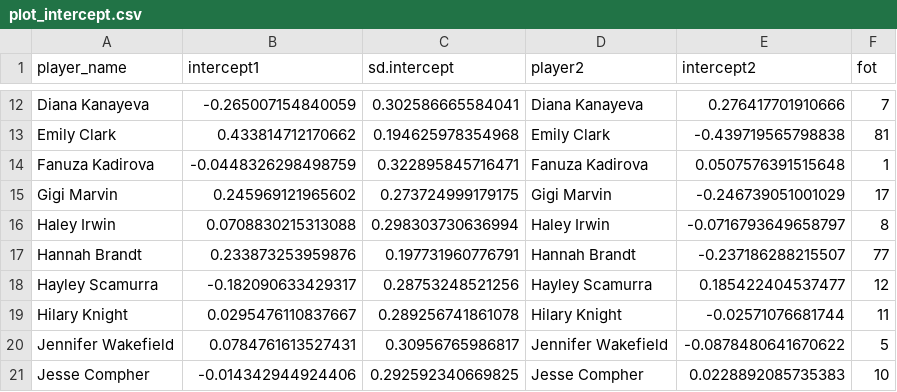
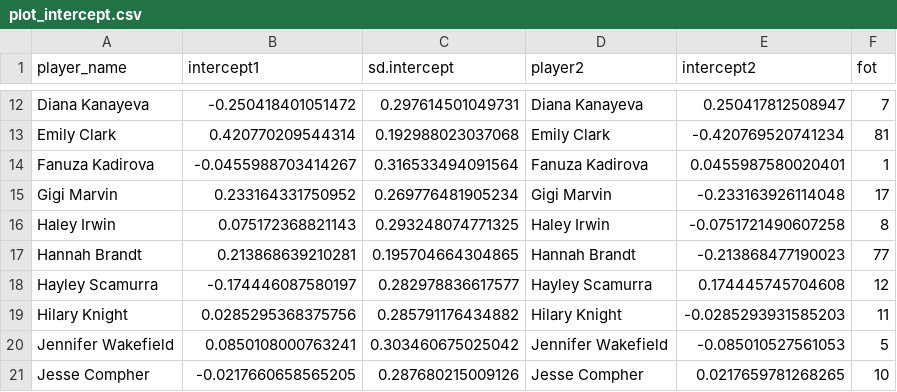
Before and after one commit to petertea96/stathletes_hockey_hackathon_2021, a CSV file: data/plot_intercept.csv, drawn as a sheet; only a part is shown, gaps mark what is left out; the diff covers the shown part only.

```diff
--- a/data/plot_intercept.csv
+++ b/data/plot_intercept.csv
@@ -12,10 +12,10 @@
-"Diana Kanayeva",-0.265007154840059,0.302586665584041,"Diana Kanayeva",0.276417701910666,7
-"Emily Clark",0.433814712170662,0.194625978354968,"Emily Clark",-0.439719565798838,81
-"Fanuza Kadirova",-0.0448326298498759,0.322895845716471,"Fanuza Kadirova",0.0507576391515648,1
-"Gigi Marvin",0.245969121965602,0.273724999179175,"Gigi Marvin",-0.246739051001029,17
-"Haley Irwin",0.0708830215313088,0.298303730636994,"Haley Irwin",-0.0716793649658797,8
-"Hannah Brandt",0.233873253959876,0.197731960776791,"Hannah Brandt",-0.237186288215507,77
-"Hayley Scamurra",-0.182090633429317,0.28753248521256,"Hayley Scamurra",0.185422404537477,12
-"Hilary Knight",0.0295476110837667,0.289256741861078,"Hilary Knight",-0.02571076681744,11
-"Jennifer Wakefield",0.0784761613527431,0.30956765986817,"Jennifer Wakefield",-0.0878480641670622,5
-"Jesse Compher",-0.014342944924406,0.292592340669825,"Jesse Compher",0.0228892085735383,10
+"Diana Kanayeva",-0.250418401051472,0.297614501049731,"Diana Kanayeva",0.250417812508947,7
+"Emily Clark",0.420770209544314,0.192988023037068,"Emily Clark",-0.420769520741234,81
+"Fanuza Kadirova",-0.0455988703414267,0.316533494091564,"Fanuza Kadirova",0.0455987580020401,1
+"Gigi Marvin",0.233164331750952,0.269776481905234,"Gigi Marvin",-0.233163926114048,17
+"Haley Irwin",0.075172368821143,0.293248074771325,"Haley Irwin",-0.0751721490607258,8
+"Hannah Brandt",0.213868639210281,0.195704664304865,"Hannah Brandt",-0.213868477190023,77
+"Hayley Scamurra",-0.174446087580197,0.282978836617577,"Hayley Scamurra",0.174445745704608,12
+"Hilary Knight",0.0285295368375756,0.285791176434882,"Hilary Knight",-0.0285293931585203,11
+"Jennifer Wakefield",0.0850108000763241,0.303460675025042,"Jennifer Wakefield",-0.085010527561053,5
+"Jesse Compher",-0.0217660658565205,0.287680215009126,"Jesse Compher",0.0217659781268265,10
```
Also changed, not shown: 126 edited cells elsewhere in this file, 11 other files.
